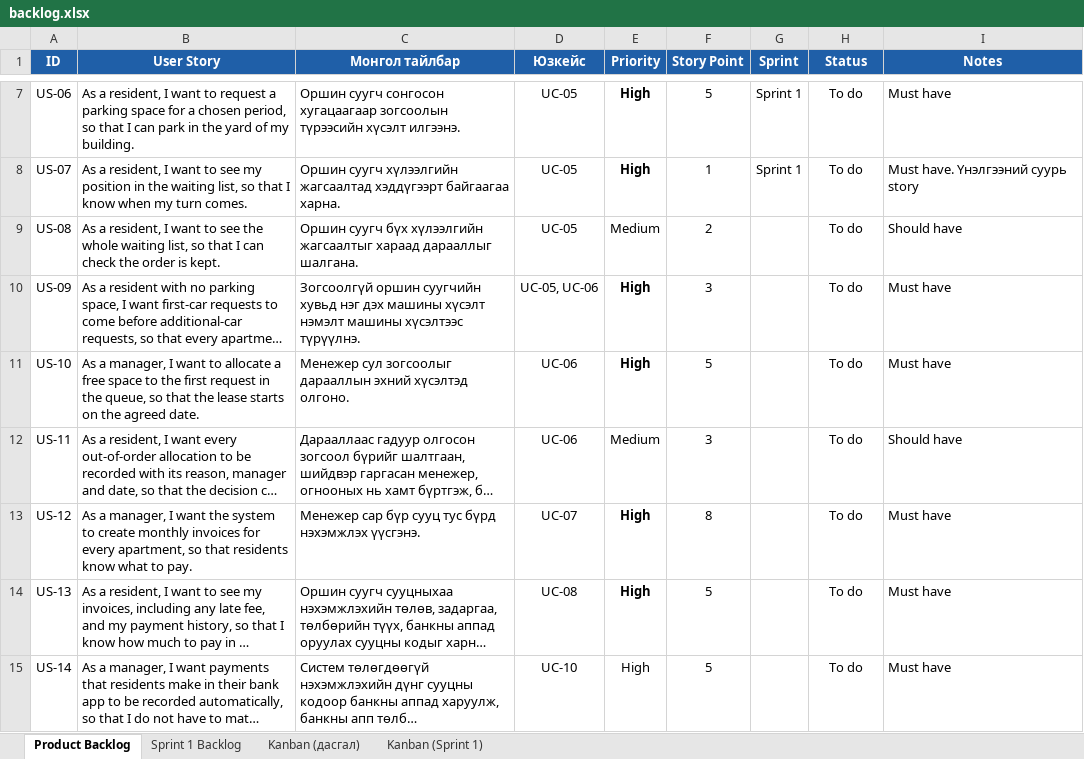
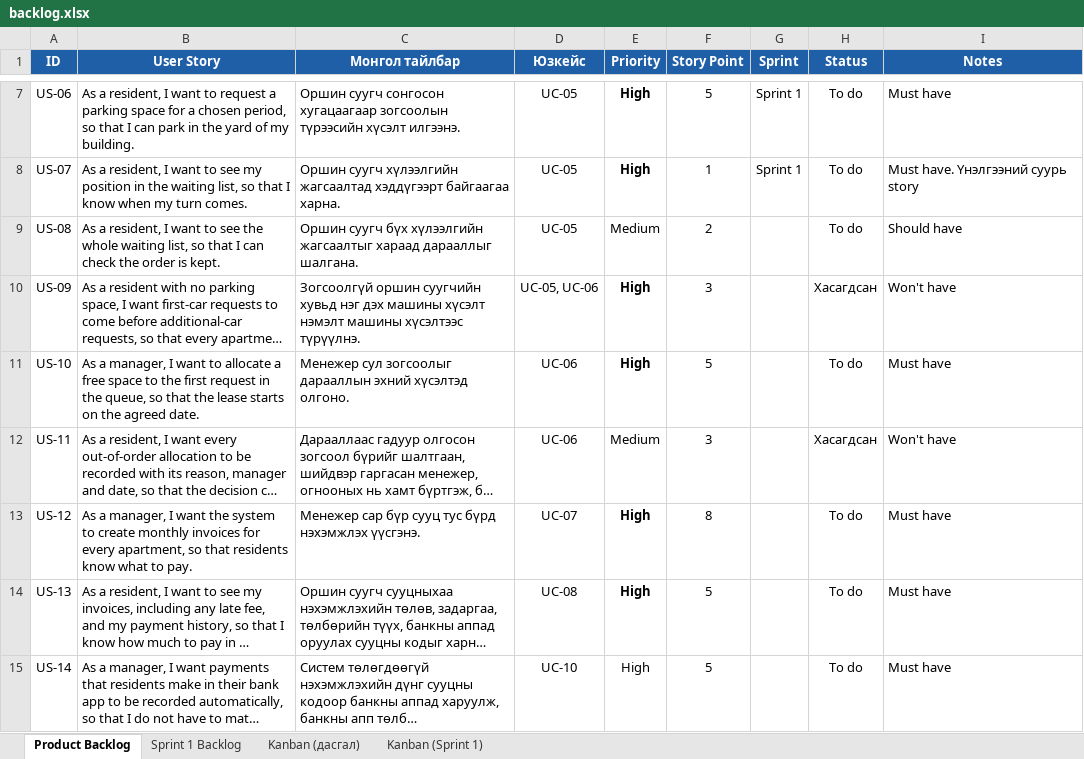
Before and after one commit to Uuganaaa12/suh-burtgel, an Excel workbook: backlog.xlsx, sheet Product Backlog, drawn as a sheet; only a part is shown, gaps mark what is left out; long unchanged cells end in …; values as stored, in another font and other column widths than the file's, no borders; the diff names each change by its address in the sheet, - before the commit and + after, or states it on an @@ line.

Commit message:
Хасагдсан дүрмийг README, backlog, загвараас цэвэрлэв
Нэг дэх машиныг түрүүлүүлэх (US-09), дарааллаас гадуур олголтын шалтгаан
(US-11) дүрмийг хассан тул backlog-д Won't have болгов. Зогсоолын түрээс
хүснэгтээс ангилал, шалтгааныг хасаж, дарааллыг зөвхөн хүсэлтийн огноогоор
эрэмбэлнэ. ER диаграмыг шинэчлэв. Өгөгдлийн сан: PostgreSQL.

```diff
--- a/backlog.xlsx (sheet Product Backlog)
+++ b/backlog.xlsx (sheet Product Backlog)
-H10 (Status): To do
+H10 (Status): Хасагдсан
-I10 (Notes): Must have
+I10 (Notes): Won't have
-H12 (Status): To do
+H12 (Status): Хасагдсан
-I12 (Notes): Should have
+I12 (Notes): Won't have
```
Also changed, not shown: 4 other files.
